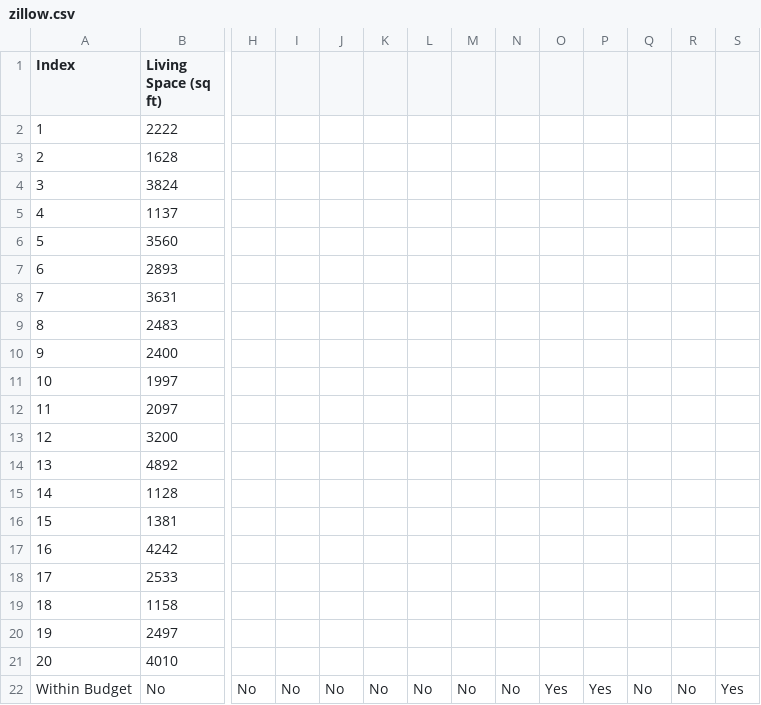
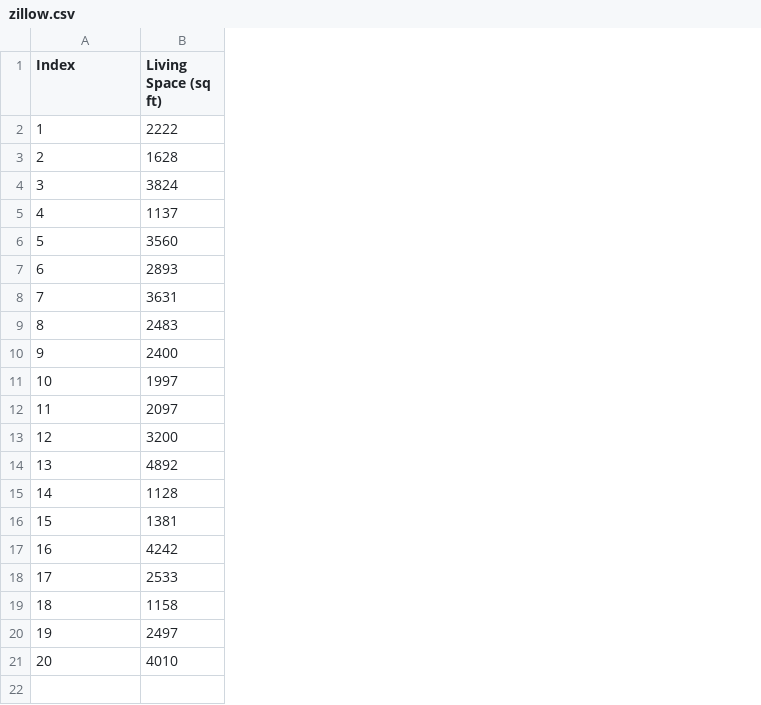
Before and after one commit to dpadillaortiz/Tekperfect-Python, a CSV file: Week02/Output-CSV/zillow.csv, drawn as a sheet; only a part is shown, gaps mark what is left out; removed rows and columns are numbered as before the commit, all else as after; rows hold the shown columns only; the diff covers the shown part only; the diff names each change by its address in the sheet, - before the commit and + after, or states it on an @@ line.

```diff
--- a/Week02/Output-CSV/zillow.csv
+++ b/Week02/Output-CSV/zillow.csv
-column H, empty
-column I, empty
-column J, empty
-column K, empty
-column L, empty
-column M, empty
-column N, empty
-column O, empty
-column P, empty
-column Q, empty
-column R, empty
-column S, empty
-row 22: Within Budget | No | No | No | No | No | No | No | No | Yes | Yes | No | No | Yes
```
Also changed, not shown: 1 added column and 2 removed columns elsewhere in this file, 1 other file.
